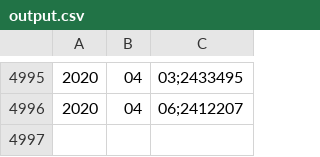
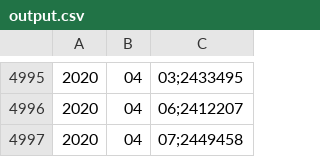
Before and after one commit to WilsonHintz/baseMonetaria, a CSV file: static/output.csv, drawn as a sheet; only a part is shown, gaps mark what is left out; the diff names each change by its address in the sheet, - before the commit and + after, or states it on an @@ line.

```diff
--- a/static/output.csv
+++ b/static/output.csv
+row 4997: 2020 | 04 | 07;2449458
```
Also changed, not shown: middle.csv, static/tablaDatos.csv, 2 other files.
